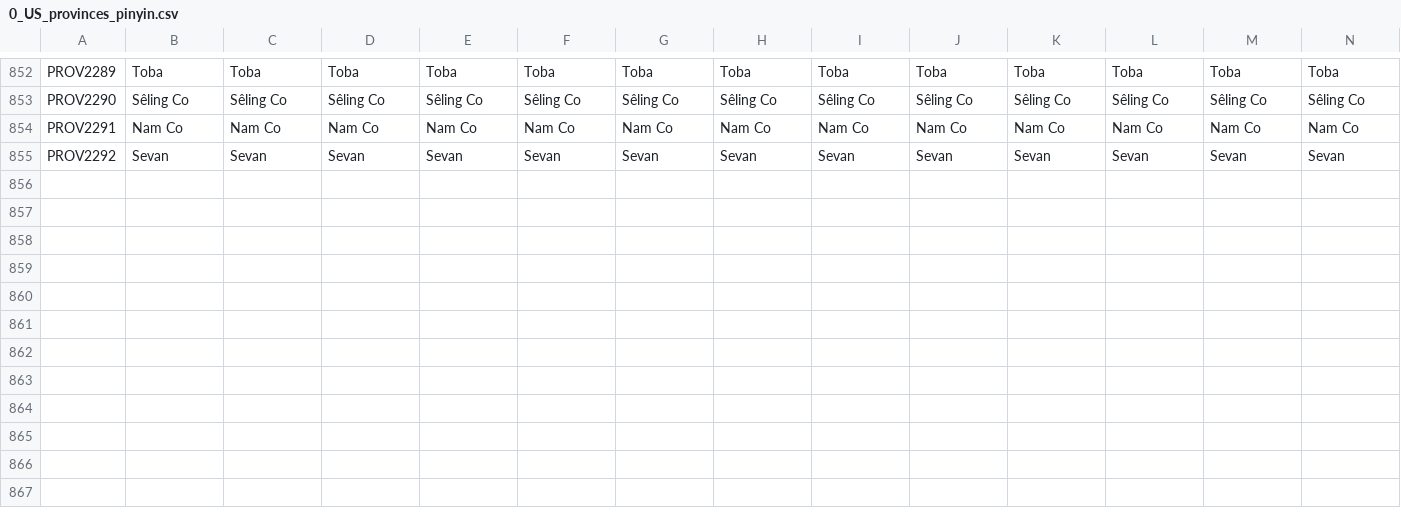
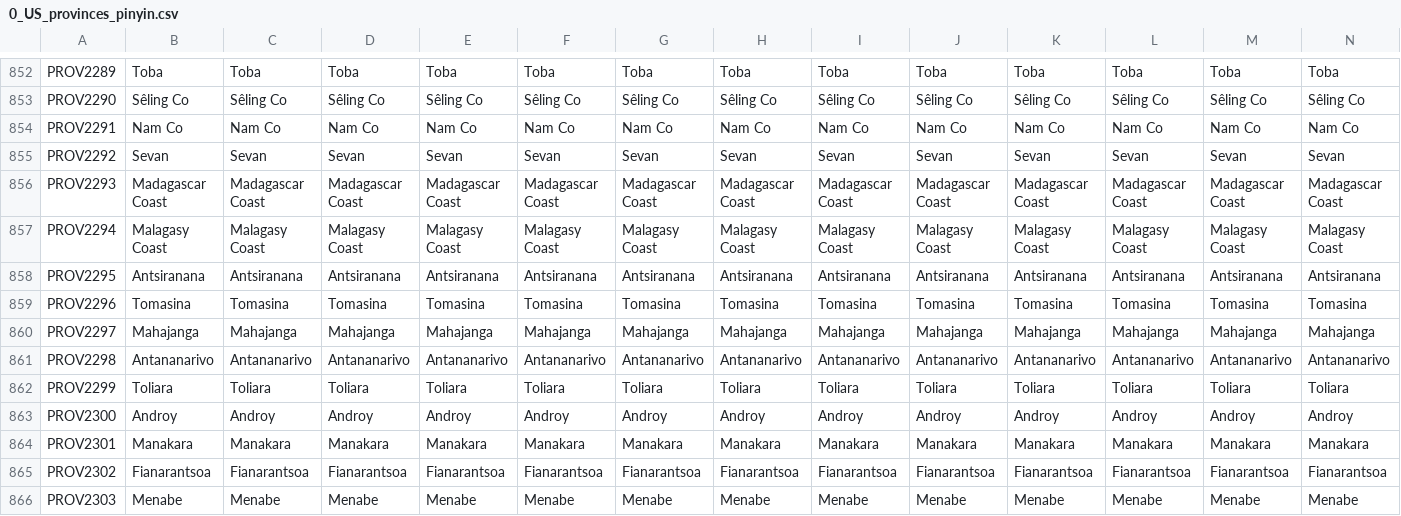
Before and after one commit to JFDCamara/Umbra-Spherae, a CSV file: Umbra Spherae/localisation/0_US_provinces_pinyin.csv, drawn as a sheet; only a part is shown, gaps mark what is left out; rows hold the shown columns only; the diff names each change by its address in the sheet, - before the commit and + after, or states it on an @@ line.

Commit message:
Madagascar Provinces
Made some province additions to the map in Madagascar, will remain blank
like east Africa for now. Also added holy sites for Korean and Jurchen
religions.

```diff
--- a/Umbra Spherae/localisation/0_US_provinces_pinyin.csv
+++ b/Umbra Spherae/localisation/0_US_provinces_pinyin.csv
+row 856: PROV2293 | Madagascar Coast | Madagascar Coast | Madagascar Coast | Madagascar Coast | Madagascar Coast | Madagascar Coast | Madagascar Coast | Madagascar Coast | Madagascar Coast | Madagascar Coast | Madagascar Coast | Madagascar Coast | Madagascar Coast
+row 857: PROV2294 | Malagasy Coast | Malagasy Coast | Malagasy Coast | Malagasy Coast | Malagasy Coast | Malagasy Coast | Malagasy Coast | Malagasy Coast | Malagasy Coast | Malagasy Coast | Malagasy Coast | Malagasy Coast | Malagasy Coast
+row 858: PROV2295 | Antsiranana | Antsiranana | Antsiranana | Antsiranana | Antsiranana | Antsiranana | Antsiranana | Antsiranana | Antsiranana | Antsiranana | Antsiranana | Antsiranana | Antsiranana
+row 859: PROV2296 | Tomasina | Tomasina | Tomasina | Tomasina | Tomasina | Tomasina | Tomasina | Tomasina | Tomasina | Tomasina | Tomasina | Tomasina | Tomasina
+row 860: PROV2297 | Mahajanga | Mahajanga | Mahajanga | Mahajanga | Mahajanga | Mahajanga | Mahajanga | Mahajanga | Mahajanga | Mahajanga | Mahajanga | Mahajanga | Mahajanga
+row 861: PROV2298 | Antananarivo | Antananarivo | Antananarivo | Antananarivo | Antananarivo | Antananarivo | Antananarivo | Antananarivo | Antananarivo | Antananarivo | Antananarivo | Antananarivo | Antananarivo
+row 862: PROV2299 | Toliara | Toliara | Toliara | Toliara | Toliara | Toliara | Toliara | Toliara | Toliara | Toliara | Toliara | Toliara | Toliara
+row 863: PROV2300 | Androy | Androy | Androy | Androy | Androy | Androy | Androy | Androy | Androy | Androy | Androy | Androy | Androy
+row 864: PROV2301 | Manakara | Manakara | Manakara | Manakara | Manakara | Manakara | Manakara | Manakara | Manakara | Manakara | Manakara | Manakara | Manakara
+row 865: PROV2302 | Fianarantsoa | Fianarantsoa | Fianarantsoa | Fianarantsoa | Fianarantsoa | Fianarantsoa | Fianarantsoa | Fianarantsoa | Fianarantsoa | Fianarantsoa | Fianarantsoa | Fianarantsoa | Fianarantsoa
+row 866: PROV2303 | Menabe | Menabe | Menabe | Menabe | Menabe | Menabe | Menabe | Menabe | Menabe | Menabe | Menabe | Menabe | Menabe
```
Also changed, not shown: Umbra Spherae/localisation/0_US_provinces_rmiddle_chinese.csv, Umbra Spherae/map/definition.csv, 15 other files.
